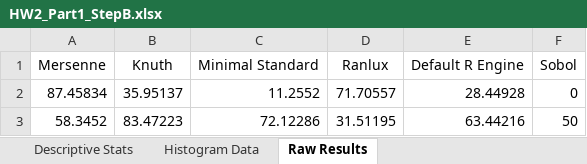
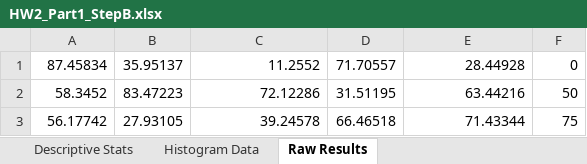
Before and after one commit to 0liNewton/IDS6938-SimulationTechniques, an Excel workbook: Homework2/HW2_Part1_StepB.xlsx, sheet Raw Results, drawn as a sheet; only a part is shown; the shorter side is filled out with more unchanged rows; values as stored, in another font and other column widths than the file's, no borders; the diff names each change by its address in the sheet, - before the commit and + after, or states it on an @@ line.

Commit message:
HW2 Part 1 step c

```diff
--- a/Homework2/HW2_Part1_StepB.xlsx (sheet Raw Results)
+++ b/Homework2/HW2_Part1_StepB.xlsx (sheet Raw Results)
-row 1: Mersenne | Knuth | Minimal Standard | Ranlux | Default R Engine | Sobol
```
Also changed, not shown: charts or pictures, 2 other files.
